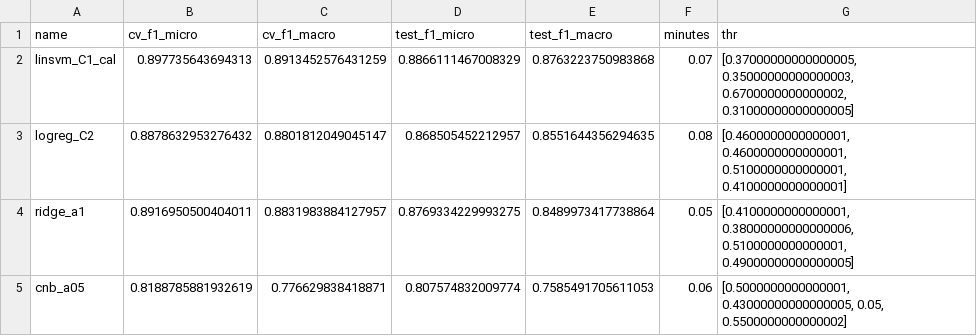
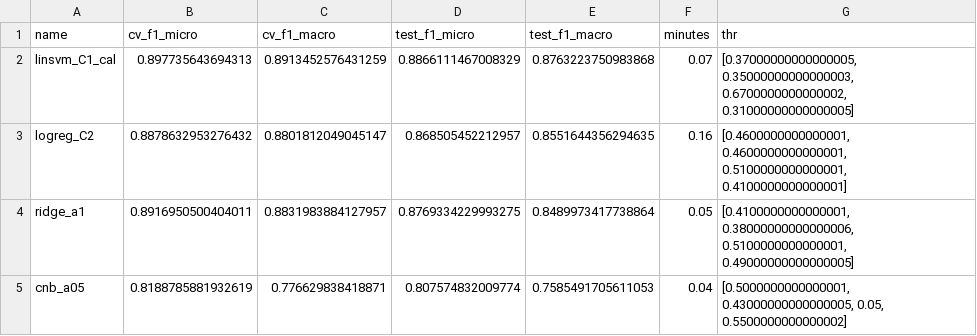
Before and after one commit to siderbrand/ai-data-challenge, a CSV file: reports/experiments_rank.csv, drawn as a sheet.

```diff
--- a/reports/experiments_rank.csv
+++ b/reports/experiments_rank.csv
@@ -2,4 +2,4 @@ name,cv_f1_micro,cv_f1_macro,test_f1_micro,test_f1_macro,minutes,thr
 linsvm_C1_cal,0.897735643694313,0.8913452576431259,0.8866111467008329,0.8763223750983868,0.07,"[0.37000000000000005, 0.35000000000000003, 0.6700000000000002, 0.31000000000000005]"
-logreg_C2,0.8878632953276432,0.8801812049045147,0.868505452212957,0.8551644356294635,0.08,"[0.4600000000000001, 0.4600000000000001, 0.5100000000000001, 0.4100000000000001]"
+logreg_C2,0.8878632953276432,0.8801812049045147,0.868505452212957,0.8551644356294635,0.16,"[0.4600000000000001, 0.4600000000000001, 0.5100000000000001, 0.4100000000000001]"
 ridge_a1,0.8916950500404011,0.8831983884127957,0.8769334229993275,0.8489973417738864,0.05,"[0.4100000000000001, 0.38000000000000006, 0.5100000000000001, 0.49000000000000005]"
-cnb_a05,0.8188785881932619,0.776629838418871,0.807574832009774,0.7585491705611053,0.06,"[0.5000000000000001, 0.43000000000000005, 0.05, 0.5500000000000002]"
+cnb_a05,0.8188785881932619,0.776629838418871,0.807574832009774,0.7585491705611053,0.04,"[0.5000000000000001, 0.43000000000000005, 0.05, 0.5500000000000002]"
```
Also changed, not shown: reports/experiments_rank_partial.csv, reports/experiments_tuning.csv, 8 other files.
